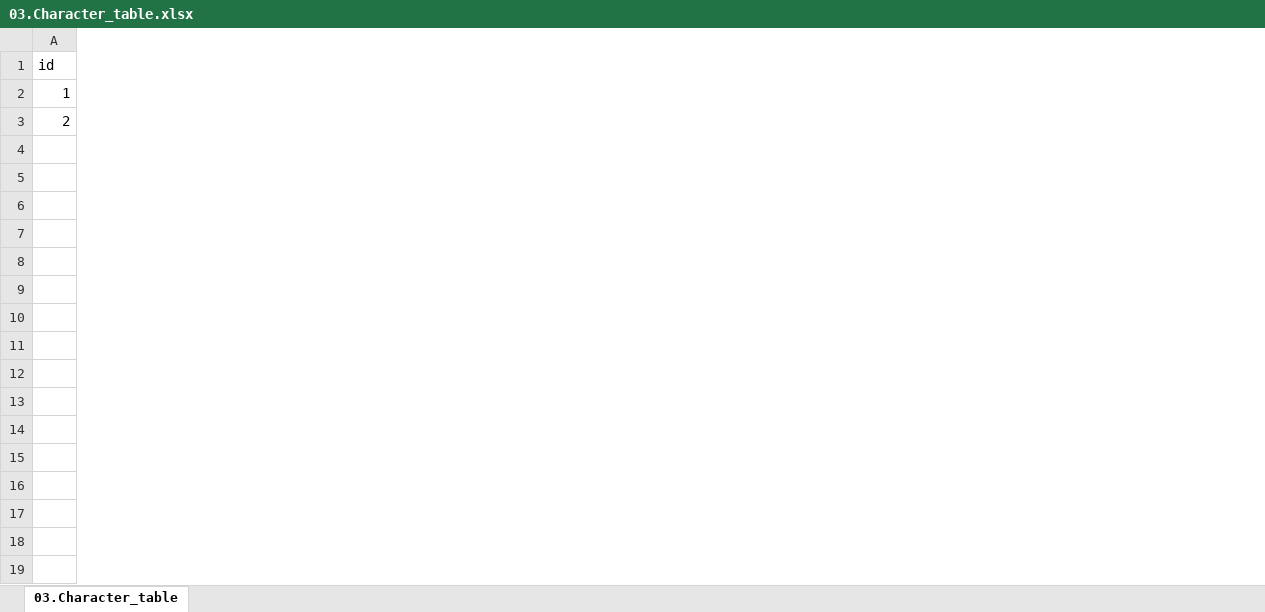
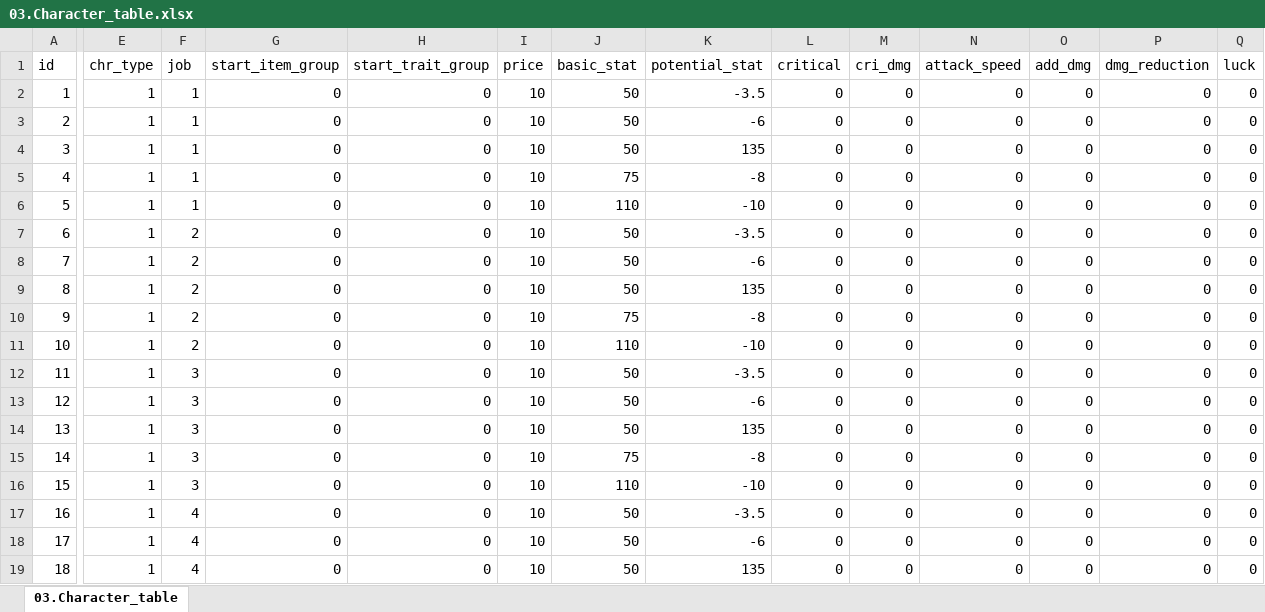
Before and after one commit to kauthor/FluffyDiscatDevelop, an Excel workbook: Plan/Table/Test_Data/03.Character_table.xlsx, sheet 03.Character_table, drawn as a sheet; only a part is shown, gaps mark what is left out; values as stored, in another font and other column widths than the file's, no borders; rows hold the shown columns only; the diff covers the shown part only; the diff names each change by its address in the sheet, - before the commit and + after, or states it on an @@ line.

```diff
--- a/Plan/Table/Test_Data/03.Character_table.xlsx (sheet 03.Character_table)
+++ b/Plan/Table/Test_Data/03.Character_table.xlsx (sheet 03.Character_table)
+column E (chr_type), rows 2-3: 1 | 1
+column F (job), rows 2-3: 1 | 1
+column G (start_item_group), rows 2-3: 0 | 0
+column H (start_trait_group), rows 2-3: 0 | 0
+column I (price), rows 2-3: 10 | 10
+column J (basic_stat), rows 2-3: 50 | 50
+column K (potential_stat), rows 2-3: -3.5 | -6
+column L (critical), rows 2-3: 0 | 0
+column M (cri_dmg), rows 2-3: 0 | 0
+column N (attack_speed), rows 2-3: 0 | 0
+column O (add_dmg), rows 2-3: 0 | 0
+column P (dmg_reduction), rows 2-3: 0 | 0
+column Q (luck), rows 2-3: 0 | 0
+row 4: 3 | 1 | 1 | 0 | 0 | 10 | 50 | 135 | 0 | 0 | 0 | 0 | 0 | 0
+row 5: 4 | 1 | 1 | 0 | 0 | 10 | 75 | -8 | 0 | 0 | 0 | 0 | 0 | 0
+row 6: 5 | 1 | 1 | 0 | 0 | 10 | 110 | -10 | 0 | 0 | 0 | 0 | 0 | 0
+row 7: 6 | 1 | 2 | 0 | 0 | 10 | 50 | -3.5 | 0 | 0 | 0 | 0 | 0 | 0
+row 8: 7 | 1 | 2 | 0 | 0 | 10 | 50 | -6 | 0 | 0 | 0 | 0 | 0 | 0
+row 9: 8 | 1 | 2 | 0 | 0 | 10 | 50 | 135 | 0 | 0 | 0 | 0 | 0 | 0
+row 10: 9 | 1 | 2 | 0 | 0 | 10 | 75 | -8 | 0 | 0 | 0 | 0 | 0 | 0
+row 11: 10 | 1 | 2 | 0 | 0 | 10 | 110 | -10 | 0 | 0 | 0 | 0 | 0 | 0
+row 12: 11 | 1 | 3 | 0 | 0 | 10 | 50 | -3.5 | 0 | 0 | 0 | 0 | 0 | 0
+row 13: 12 | 1 | 3 | 0 | 0 | 10 | 50 | -6 | 0 | 0 | 0 | 0 | 0 | 0
+row 14: 13 | 1 | 3 | 0 | 0 | 10 | 50 | 135 | 0 | 0 | 0 | 0 | 0 | 0
+row 15: 14 | 1 | 3 | 0 | 0 | 10 | 75 | -8 | 0 | 0 | 0 | 0 | 0 | 0
+row 16: 15 | 1 | 3 | 0 | 0 | 10 | 110 | -10 | 0 | 0 | 0 | 0 | 0 | 0
+row 17: 16 | 1 | 4 | 0 | 0 | 10 | 50 | -3.5 | 0 | 0 | 0 | 0 | 0 | 0
+row 18: 17 | 1 | 4 | 0 | 0 | 10 | 50 | -6 | 0 | 0 | 0 | 0 | 0 | 0
+row 19: 18 | 1 | 4 | 0 | 0 | 10 | 50 | 135 | 0 | 0 | 0 | 0 | 0 | 0
```
Also changed, not shown: 32 added rows, 4 removed columns and 2 edited cells elsewhere in this sheet.
